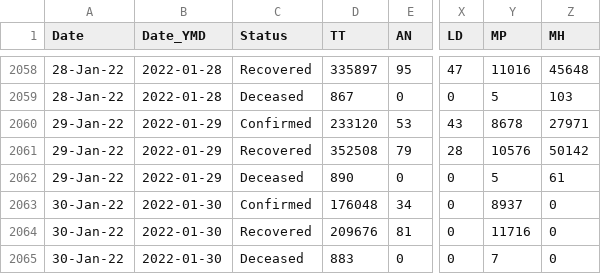
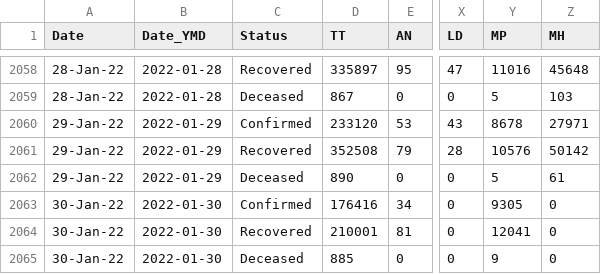
Before and after one commit to abhiramr/covid19bharat_data, a CSV file: csv/latest/state_wise_daily.csv, drawn as a sheet; only a part is shown, gaps mark what is left out; the diff names each change by its address in the sheet, - before the commit and + after, or states it on an @@ line.

```diff
--- a/csv/latest/state_wise_daily.csv
+++ b/csv/latest/state_wise_daily.csv
-D2063 (TT): 176048
+D2063 (TT): 176416
-Y2063 (MP): 8937
+Y2063 (MP): 9305
-D2064 (TT): 209676
+D2064 (TT): 210001
-Y2064 (MP): 11716
+Y2064 (MP): 12041
-D2065 (TT): 883
+D2065 (TT): 885
-Y2065 (MP): 7
+Y2065 (MP): 9
```
Also changed, not shown: csv/latest/case_time_series.csv, csv/latest/district_wise.csv, 12 other files.
